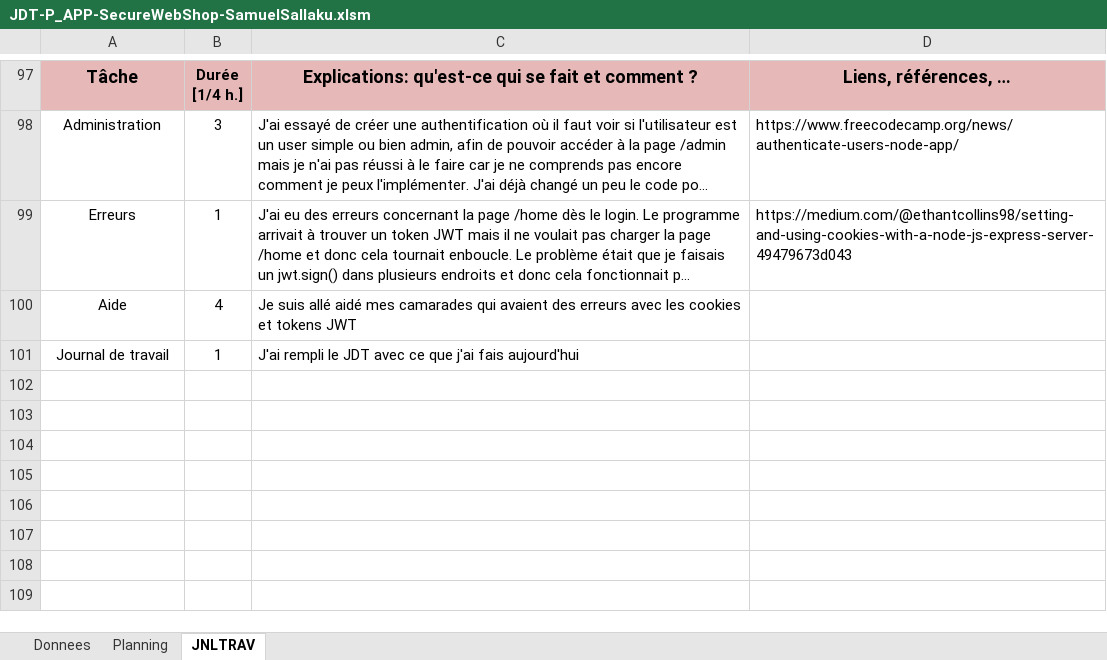
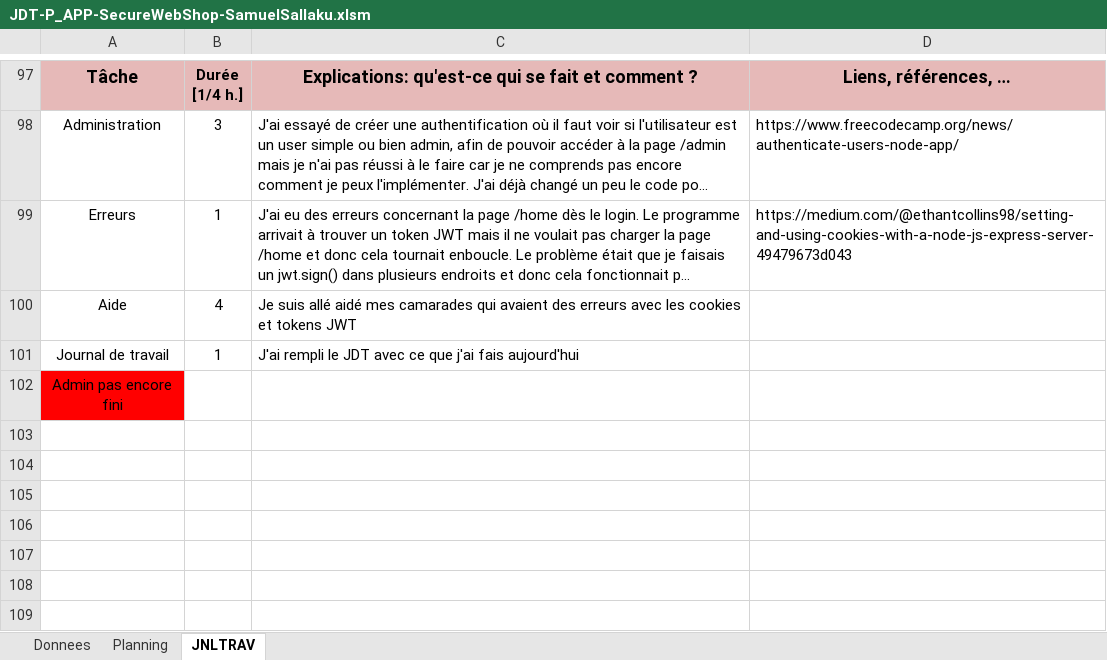
Before and after one commit to samumuku/P_APP_SecureWebShop-SamuelSallaku, an Excel workbook: doc/JDT-P_APP-SecureWebShop-SamuelSallaku.xlsm, sheet JNLTRAV, drawn as a sheet; only a part is shown, gaps mark what is left out; long unchanged cells end in …; values as stored, in another font and other column widths than the file's, no borders; charts and pictures not drawn; the diff covers the shown part only; the diff names each change by its address in the sheet, - before the commit and + after, or states it on an @@ line.

Commit message:
feat(app): added admin auth + user/username route

```diff
--- a/doc/JDT-P_APP-SecureWebShop-SamuelSallaku.xlsm (sheet JNLTRAV)
+++ b/doc/JDT-P_APP-SecureWebShop-SamuelSallaku.xlsm (sheet JNLTRAV)
-A102: (empty)
+A102: Admin pas encore fini
-A102 fill: none
+A102 fill: #FF0000
```
Also changed, not shown: 4 added rows, 4 removed rows, 4 edited cells and cell formats elsewhere in this sheet, charts or pictures, 9 other files.
